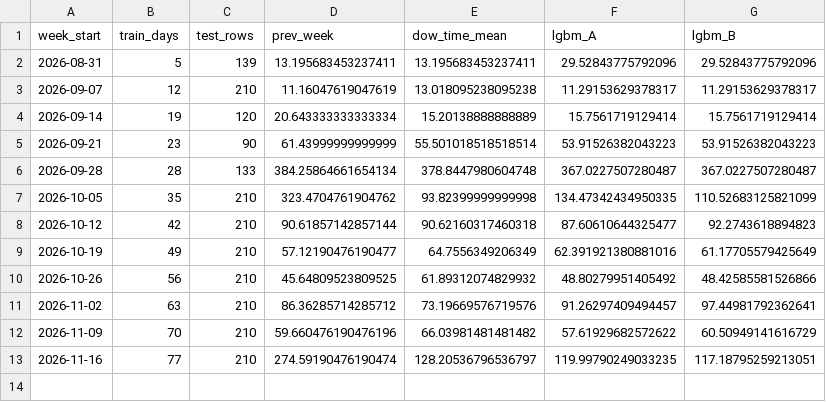
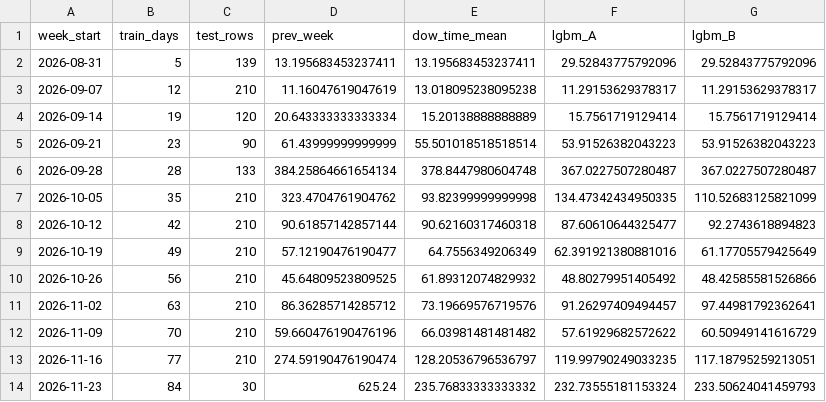
Before and after one commit to Lazyturtle0852/campus-info, a CSV file: ml/eval_by_week.csv, drawn as a sheet.

```diff
--- a/ml/eval_by_week.csv
+++ b/ml/eval_by_week.csv
@@ -13 +13,2 @@ week_start,train_days,test_rows,prev_week,dow_time_mean,lgbm_A,lgbm_B
 2026-11-16,77,210,274.59190476190474,128.20536796536797,119.99790249033235,117.18795259213051
+2026-11-23,84,30,625.24,235.76833333333332,232.73555181153324,233.50624041459793
```
Also changed, not shown: ml/importance_B.csv, ml/predictions_log.csv, 9 other files.
